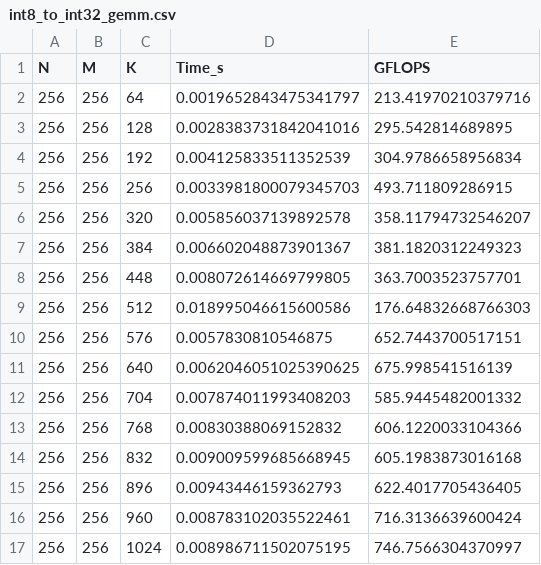
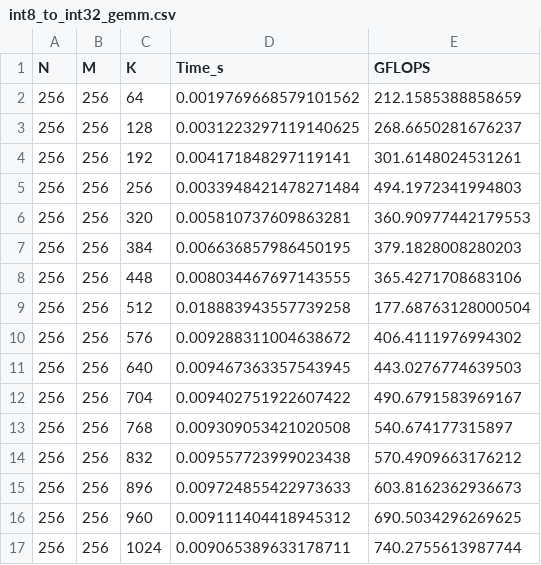
Before and after one commit to aayejinpeng/ibm_mma_profile, a CSV file: int8_to_int32_gemm.csv, drawn as a sheet; only a part is shown; the diff covers the shown part only.

```diff
--- a/int8_to_int32_gemm.csv
+++ b/int8_to_int32_gemm.csv
@@ -1,17 +1,17 @@
 N,M,K,Time_s,GFLOPS
-256,256,64,0.0019652843475341797,213.41970210379716
-256,256,128,0.0028383731842041016,295.542814689895
-256,256,192,0.004125833511352539,304.9786658956834
-256,256,256,0.0033981800079345703,493.711809286915
-256,256,320,0.005856037139892578,358.11794732546207
-256,256,384,0.006602048873901367,381.1820312249323
-256,256,448,0.008072614669799805,363.7003523757701
-256,256,512,0.018995046615600586,176.64832668766303
-256,256,576,0.0057830810546875,652.7443700517151
-256,256,640,0.0062046051025390625,675.998541516139
-256,256,704,0.007874011993408203,585.9445482001332
-256,256,768,0.00830388069152832,606.1220033104366
-256,256,832,0.009009599685668945,605.1983873016168
-256,256,896,0.00943446159362793,622.4017705436405
-256,256,960,0.008783102035522461,716.3136639600424
-256,256,1024,0.008986711502075195,746.7566304370997
+256,256,64,0.0019769668579101562,212.1585388858659
+256,256,128,0.0031223297119140625,268.6650281676237
+256,256,192,0.004171848297119141,301.6148024531261
+256,256,256,0.0033948421478271484,494.1972341994803
+256,256,320,0.005810737609863281,360.90977442179553
+256,256,384,0.006636857986450195,379.1828008280203
+256,256,448,0.008034467697143555,365.4271708683106
+256,256,512,0.018883943557739258,177.68763128000504
+256,256,576,0.009288311004638672,406.4111976994302
+256,256,640,0.009467363357543945,443.0276774639503
+256,256,704,0.009402751922607422,490.6791583969167
+256,256,768,0.009309053421020508,540.674177315897
+256,256,832,0.009557723999023438,570.4909663176212
+256,256,896,0.009724855422973633,603.8162362936673
+256,256,960,0.009111404418945312,690.5034296269625
+256,256,1024,0.009065389633178711,740.2755613987744
```
Also changed, not shown: 96 edited cells elsewhere in this file, 1 other file.
